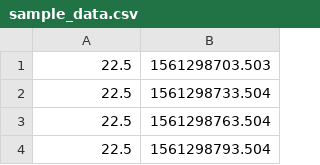
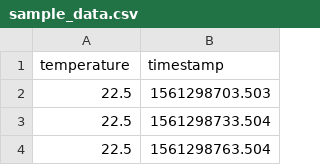
Before and after one commit to cetic/fadi, a CSV file: doc/usecases/basic/sample_data.csv, drawn as a sheet; only a part is shown; the shorter side is filled out with more unchanged rows.

Commit message:
sample data was missing column headers

```diff
--- a/doc/usecases/basic/sample_data.csv
+++ b/doc/usecases/basic/sample_data.csv
@@ -1 +1,2 @@
+temperature,timestamp
 22.5,1561298703.503
```
